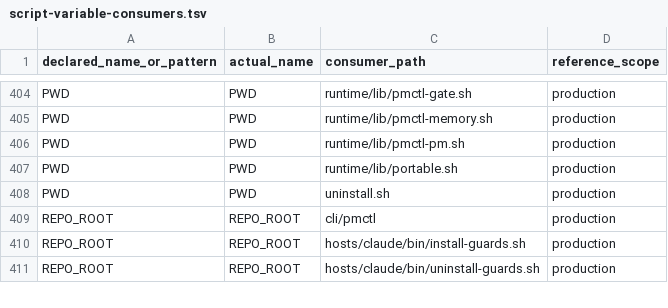
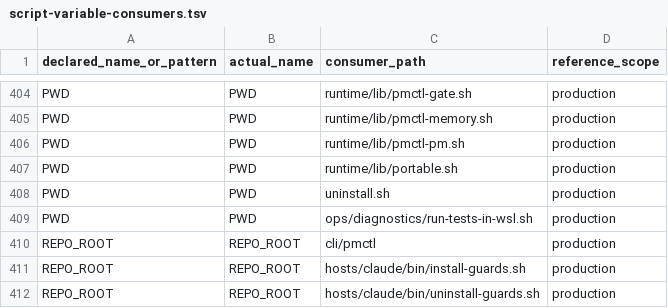
Before and after one commit to screenleon/pm-dispatch, a TSV file: docs/architecture/script-variable-consumers.tsv, drawn as a sheet; only a part is shown, gaps mark what is left out; the diff names each change by its address in the sheet, - before the commit and + after, or states it on an @@ line.

```diff
--- a/docs/architecture/script-variable-consumers.tsv
+++ b/docs/architecture/script-variable-consumers.tsv
+row 409: PWD | PWD | ops/diagnostics/run-tests-in-wsl.sh | production
```
Also changed, not shown: docs/architecture/script-variable-inventory.tsv, 5 other files.
